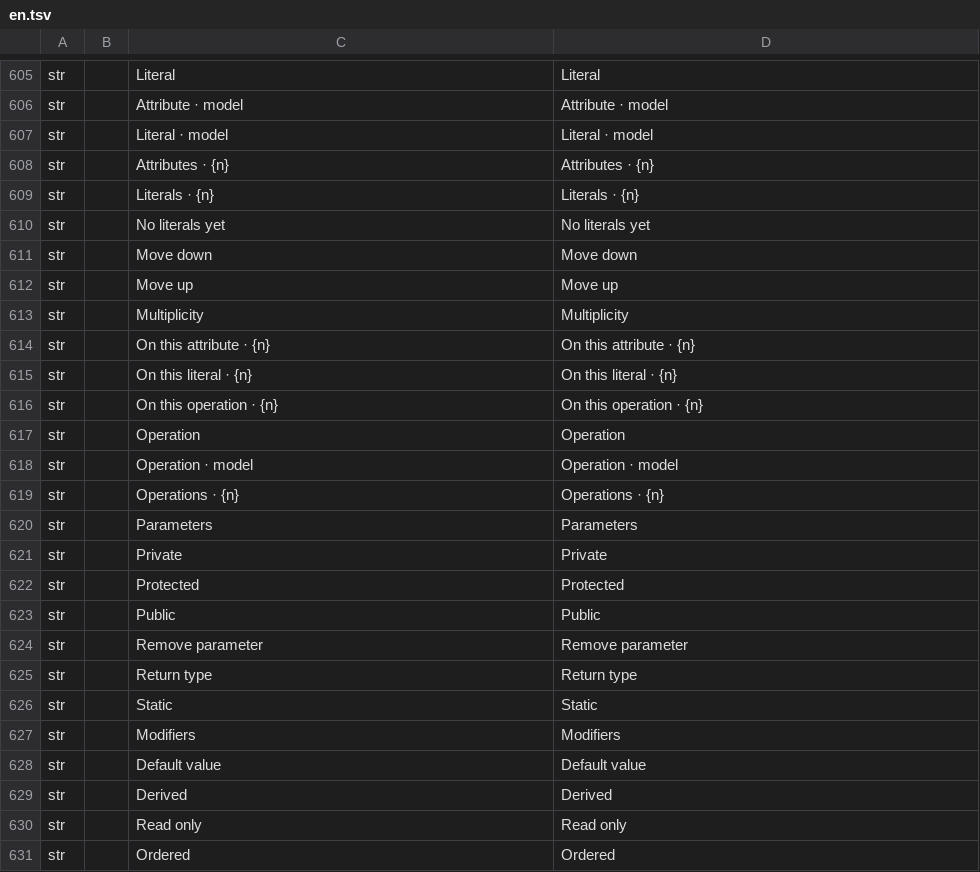
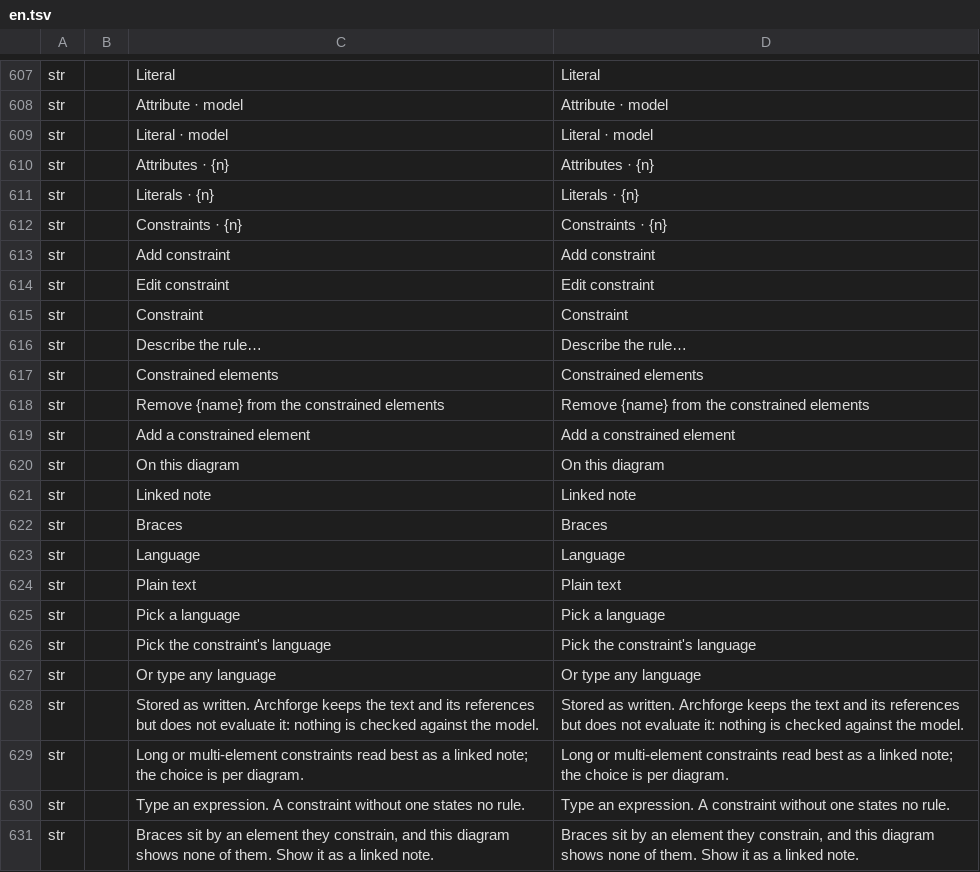
Before and after one commit to software-vision-ai/archforge, a TSV file: crates/ui-egui/src/i18n/en.tsv, drawn as a sheet; only a part is shown, gaps mark what is left out; the shorter side is filled out with more unchanged rows; the diff covers the shown part only; the diff names each change by its address in the sheet, - before the commit and + after, or states it on an @@ line.

```diff
--- a/crates/ui-egui/src/i18n/en.tsv
+++ b/crates/ui-egui/src/i18n/en.tsv
+row 612: str |  | Constraints · {n} | Constraints · {n}
+row 613: str |  | Add constraint | Add constraint
+row 614: str |  | Edit constraint | Edit constraint
+row 615: str |  | Constraint | Constraint
+row 616: str |  | Describe the rule… | Describe the rule…
+row 617: str |  | Constrained elements | Constrained elements
+row 618: str |  | Remove {name} from the constrained elements | Remove {name} from the constrained elements
+row 619: str |  | Add a constrained element | Add a constrained element
+row 620: str |  | On this diagram | On this diagram
+row 621: str |  | Linked note | Linked note
+row 622: str |  | Braces | Braces
+row 623: str |  | Language | Language
+row 624: str |  | Plain text | Plain text
+row 625: str |  | Pick a language | Pick a language
+row 626: str |  | Pick the constraint's language | Pick the constraint's language
+row 627: str |  | Or type any language | Or type any language
+row 628: str |  | Stored as written. Archforge keeps the text and its references but does not evaluate it: nothing is checked against the model. | Stored as written. Archforge keeps the text and its references but does not evaluate it: nothing is checked against the model.
+row 629: str |  | Long or multi-element constraints read best as a linked note; the choice is per diagram. | Long or multi-element constraints read best as a linked note; the choice is per diagram.
+row 630: str |  | Type an expression. A constraint without one states no rule. | Type an expression. A constraint without one states no rule.
+row 631: str |  | Braces sit by an element they constrain, and this diagram shows none of them. Show it as a linked note. | Braces sit by an element they constrain, and this diagram shows none of them. Show it as a linked note.
```
Also changed, not shown: 11 added rows elsewhere in this file, crates/ui-egui/src/i18n/de.tsv, crates/ui-egui/src/i18n/es.tsv, 33 other files.
